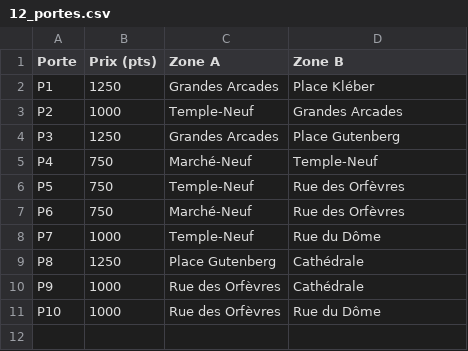
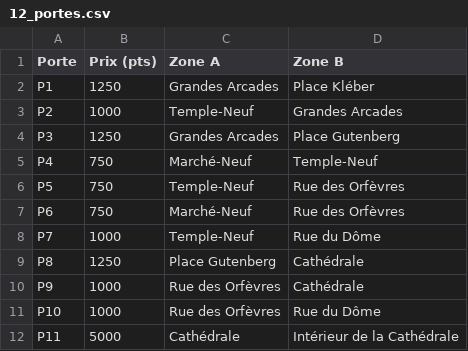
Before and after one commit to davideneco/zombie-survival, a CSV file: docs/csv/12_portes.csv, drawn as a sheet.

```diff
--- a/docs/csv/12_portes.csv
+++ b/docs/csv/12_portes.csv
@@ -11 +11,2 @@ P9;1000;Rue des Orfèvres;Cathédrale
 P10;1000;Rue des Orfèvres;Rue du Dôme
+P11;5000;Cathédrale;Intérieur de la Cathédrale
```
Also changed, not shown: docs/csv/11_zones.csv, docs/csv/13_emplacements.csv, 2 other files.
